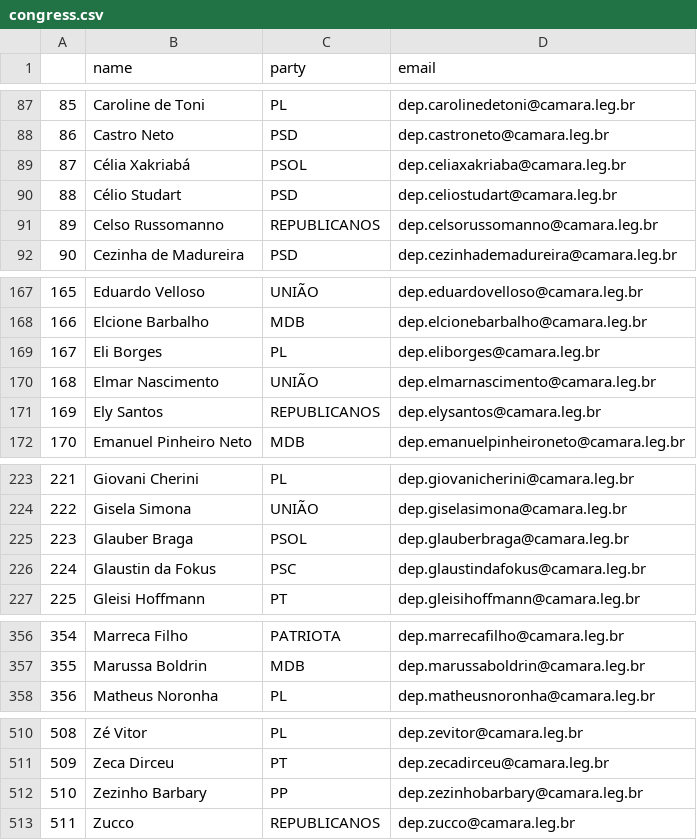
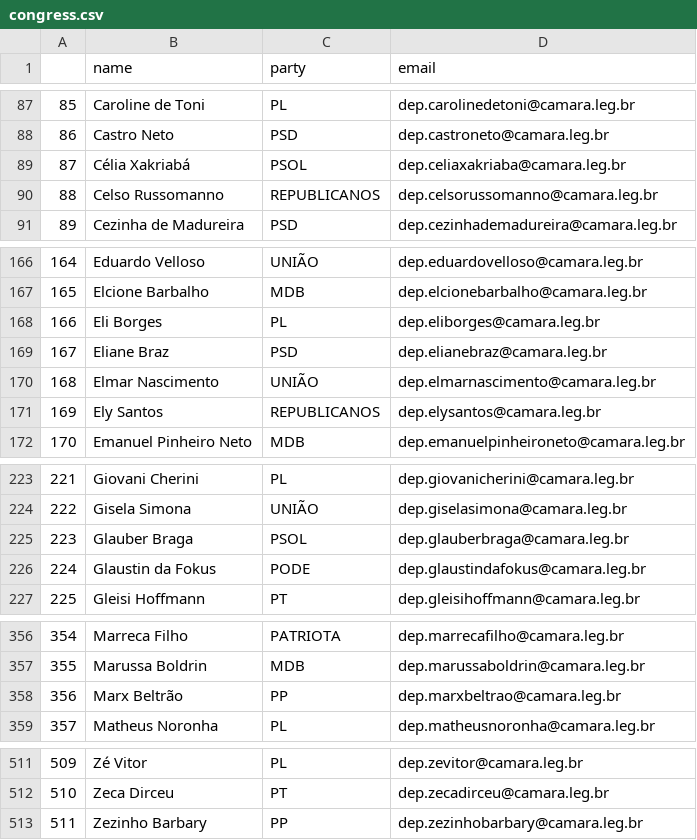
Before and after one commit to 7onn/politicians-contacts, a CSV file: congress.csv, drawn as a sheet; only a part is shown, gaps mark what is left out; removed rows and columns are numbered as before the commit, all else as after; the diff covers the shown part only; the diff names each change by its address in the sheet, - before the commit and + after, or states it on an @@ line.

Commit message:
Update politicians contact list

```diff
--- a/congress.csv
+++ b/congress.csv
-row 90: 88 | Célio Studart | PSD | dep.celiostudart@camara.leg.br
@@ column A renumbered between rows 90 and 513 @@
+row 169: 167 | Eliane Braz | PSD | dep.elianebraz@camara.leg.br
-C226 (party): PSC
+C226 (party): PODE
+row 358: 356 | Marx Beltrão | PP | dep.marxbeltrao@camara.leg.br
-row 513: 511 | Zucco | REPUBLICANOS | dep.zucco@camara.leg.br
```
Also changed, not shown: 2 edited cells elsewhere in this file.
